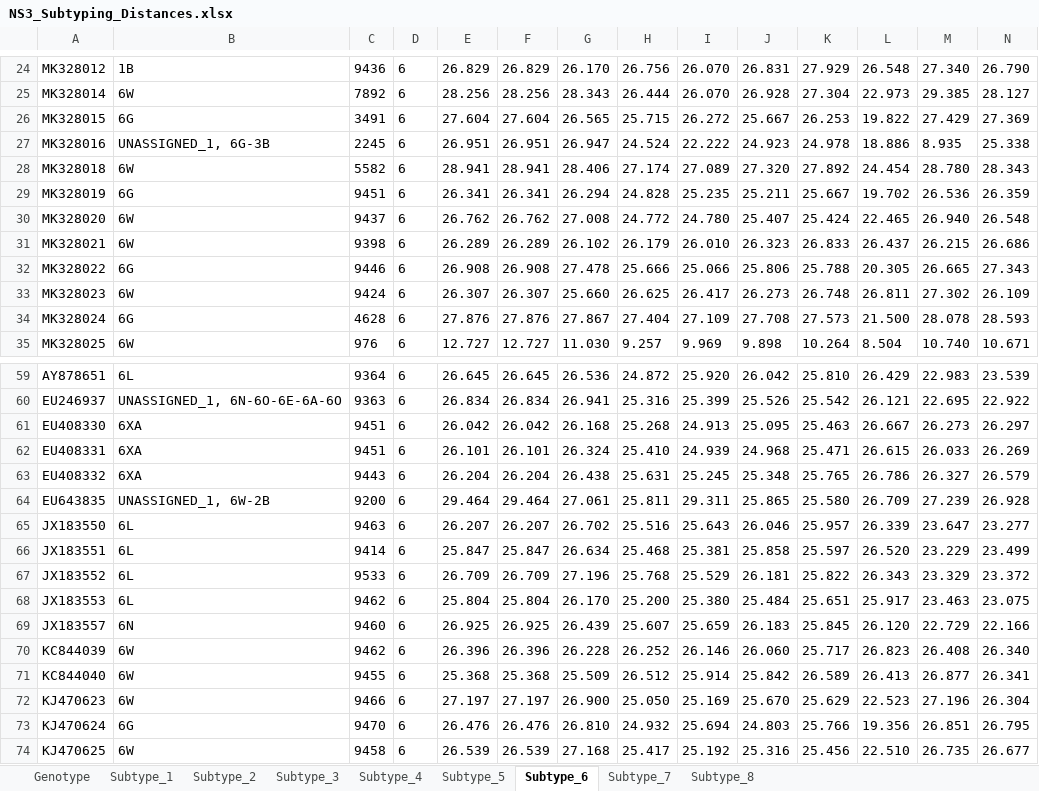
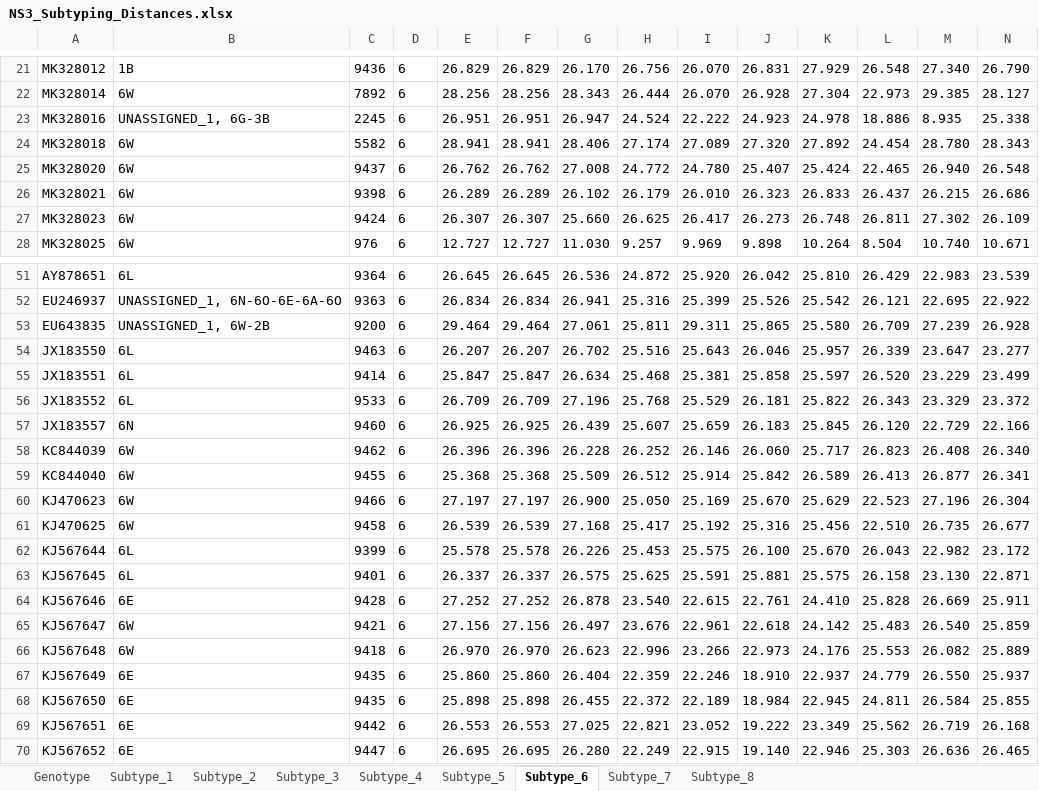
Before and after one commit to hivdb/HCV-GenBank-Skills, an Excel workbook: HCVData/subtyping-comparison/11-report-subtype-agreement/NS3_Subtyping_Distances.xlsx, sheet Subtype_6, drawn as a sheet; only a part is shown, gaps mark what is left out; the shorter side is filled out with more unchanged rows; values as stored, in another font and other column widths than the file's, no borders; rows hold the shown columns only; the diff covers the shown part only; the diff names each change by its address in the sheet, - before the commit and + after, or states it on an @@ line.

```diff
--- a/HCVData/subtyping-comparison/11-report-subtype-agreement/NS3_Subtyping_Distances.xlsx (sheet Subtype_6)
+++ b/HCVData/subtyping-comparison/11-report-subtype-agreement/NS3_Subtyping_Distances.xlsx (sheet Subtype_6)
-row 26: MK328015 | 6G | 3491 | 6 | 27.604 | 27.604 | 26.565 | 25.715 | 26.272 | 25.667 | 26.253 | 19.822 | 27.429 | 27.369
-row 29: MK328019 | 6G | 9451 | 6 | 26.341 | 26.341 | 26.294 | 24.828 | 25.235 | 25.211 | 25.667 | 19.702 | 26.536 | 26.359
-row 32: MK328022 | 6G | 9446 | 6 | 26.908 | 26.908 | 27.478 | 25.666 | 25.066 | 25.806 | 25.788 | 20.305 | 26.665 | 27.343
-row 34: MK328024 | 6G | 4628 | 6 | 27.876 | 27.876 | 27.867 | 27.404 | 27.109 | 27.708 | 27.573 | 21.500 | 28.078 | 28.593
-row 61: EU408330 | 6XA | 9451 | 6 | 26.042 | 26.042 | 26.168 | 25.268 | 24.913 | 25.095 | 25.463 | 26.667 | 26.273 | 26.297
-row 62: EU408331 | 6XA | 9451 | 6 | 26.101 | 26.101 | 26.324 | 25.410 | 24.939 | 24.968 | 25.471 | 26.615 | 26.033 | 26.269
-row 63: EU408332 | 6XA | 9443 | 6 | 26.204 | 26.204 | 26.438 | 25.631 | 25.245 | 25.348 | 25.765 | 26.786 | 26.327 | 26.579
-row 68: JX183553 | 6L | 9462 | 6 | 25.804 | 25.804 | 26.170 | 25.200 | 25.380 | 25.484 | 25.651 | 25.917 | 23.463 | 23.075
-row 73: KJ470624 | 6G | 9470 | 6 | 26.476 | 26.476 | 26.810 | 24.932 | 25.694 | 24.803 | 25.766 | 19.356 | 26.851 | 26.795
```
Also changed, not shown: 8 removed rows elsewhere in this sheet, sheet Subtype_1, sheet Genotype, sheet Subtype_4, sheet Subtype_2, sheet Subtype_3, sheet Subtype_7, 1 more sheet, HCVData/subtyping-comparison-all-ras/11-report-subtype-agreement/NS3_Subtyping_Distances.xlsx, HCVData/subtyping-comparison-all-ras/11-report-subtype-agreement/NS5A_Subtyping_Distances.xlsx, 29 other files.
